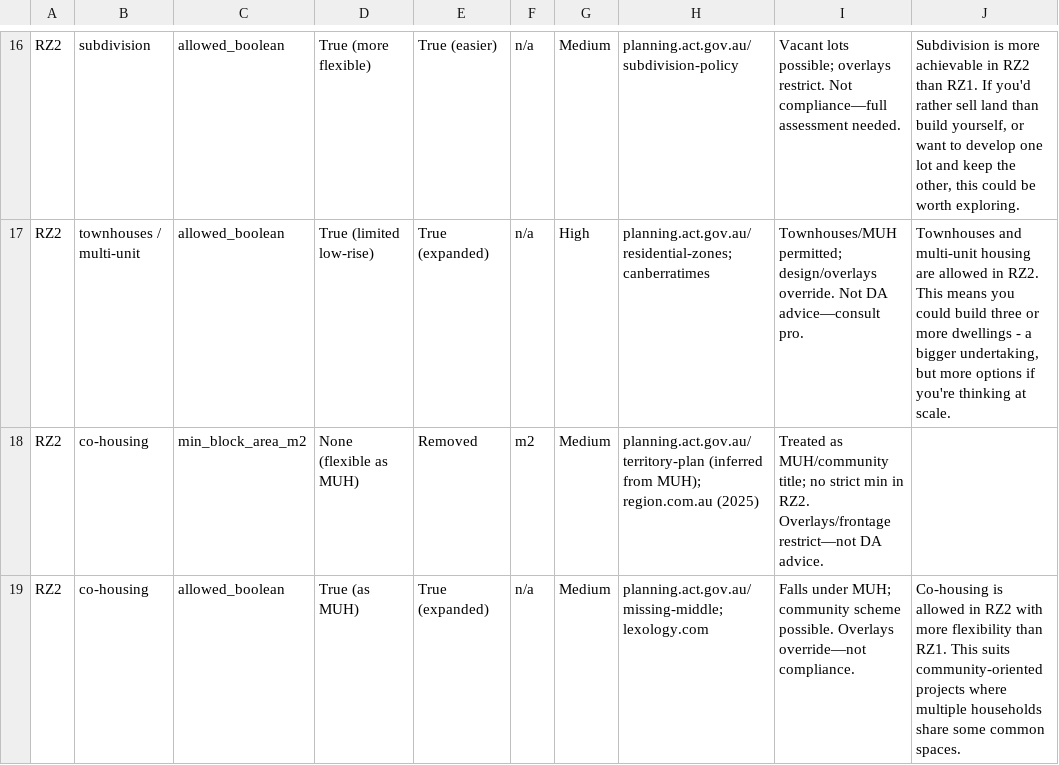
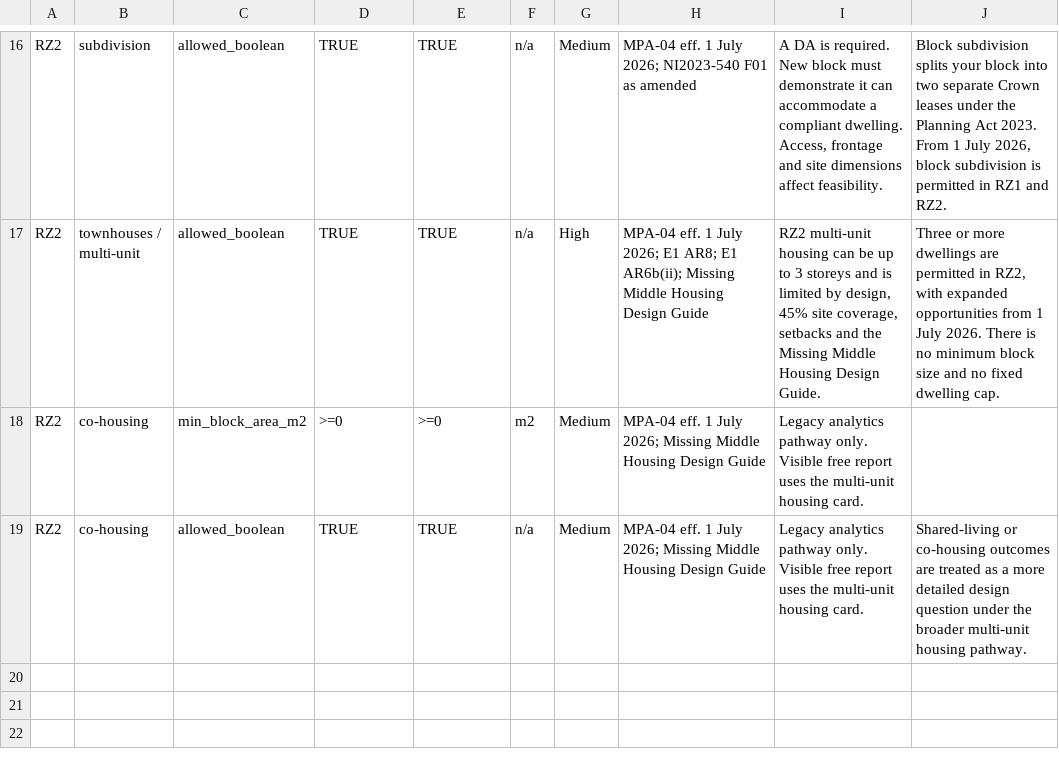
Before and after one commit to lotlogic/LotLogic-Be, a CSV file: data/2. LotCheck - Reference Data - Rules v3.csv, drawn as a sheet; only a part is shown, gaps mark what is left out; the diff covers the shown part only; the diff names each change by its address in the sheet, - before the commit and + after, or states it on an @@ line.

```diff
--- a/data/2. LotCheck - Reference Data - Rules v3.csv
+++ b/data/2. LotCheck - Reference Data - Rules v3.csv
-D16: True (more flexible)
+D16: TRUE
-E16: True (easier)
+E16: TRUE
-H16: planning.act.gov.au/subdivision-policy
+H16: MPA-04 eff. 1 July 2026; NI2023-540 F01 as amended
-I16: Vacant lots possible; overlays restrict. Not compliance—full assessment needed.
+I16: A DA is required. New block must demonstrate it can accommodate a compliant dwelling. Access, frontage and site dimensions affect feasibility.
-J16: Subdivision is more achievable in RZ2 than RZ1. If you'd rather sell land than build yourself, or want to develop one lot and keep the other, this could be worth exploring.
+J16: Block subdivision splits your block into two separate Crown leases under the Planning Act 2023. From 1 July 2026, block subdivision is permitted in RZ1 and RZ2.
-D17: True (limited low-rise)
+D17: TRUE
-E17: True (expanded)
+E17: TRUE
-H17: planning.act.gov.au/residential-zones; canberratimes
+H17: MPA-04 eff. 1 July 2026; E1 AR8; E1 AR6b(ii); Missing Middle Housing Design Guide
-I17: Townhouses/MUH permitted; design/overlays override. Not DA advice—consult pro.
+I17: RZ2 multi-unit housing can be up to 3 storeys and is limited by design, 45% site coverage, setbacks and the Missing Middle Housing Design Guide.
-J17: Townhouses and multi-unit housing are allowed in RZ2. This means you could build three or more dwellings - a bigger undertaking, but more options if you're thinking at scale.
+J17: Three or more dwellings are permitted in RZ2, with expanded opportunities from 1 July 2026. There is no minimum block size and no fixed dwelling cap.
-D18: None (flexible as MUH)
+D18: >=0
-E18: Removed
+E18: >=0
-H18: planning.act.gov.au/territory-plan (inferred from MUH); region.com.au (2025)
+H18: MPA-04 eff. 1 July 2026; Missing Middle Housing Design Guide
-I18: Treated as MUH/community title; no strict min in RZ2. Overlays/frontage restrict—not DA advice.
+I18: Legacy analytics pathway only. Visible free report uses the multi-unit housing card.
-D19: True (as MUH)
+D19: TRUE
-E19: True (expanded)
+E19: TRUE
-H19: planning.act.gov.au/missing-middle; lexology.com
+H19: MPA-04 eff. 1 July 2026; Missing Middle Housing Design Guide
-I19: Falls under MUH; community scheme possible. Overlays override—not compliance.
+I19: Legacy analytics pathway only. Visible free report uses the multi-unit housing card.
-J19: Co-housing is allowed in RZ2 with more flexibility than RZ1. This suits community-oriented projects where multiple households share some common spaces.
+J19: Shared-living or co-housing outcomes are treated as a more detailed design question under the broader multi-unit housing pathway.
```
Also changed, not shown: 59 edited cells elsewhere in this file, data/2. LotCheck - Reference Data - Pathway Logic v1.csv, 1 other file.
